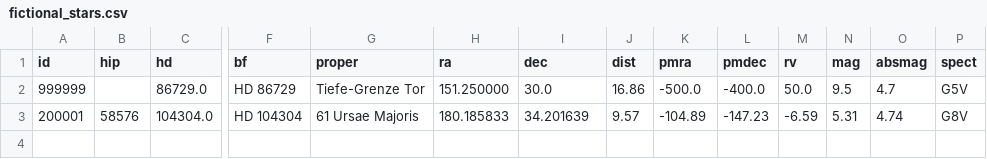
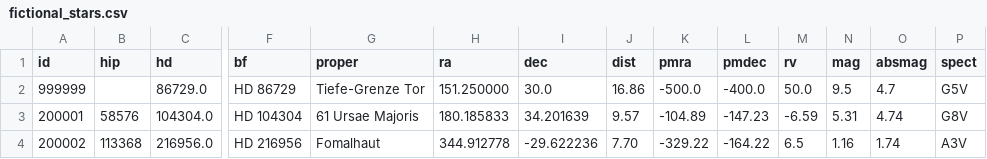
Before and after one commit to Ossenbrugge/Starmap, a CSV file: fictional_stars.csv, drawn as a sheet; only a part is shown, gaps mark what is left out; rows hold the shown columns only; the diff names each change by its address in the sheet, - before the commit and + after, or states it on an @@ line.

```diff
--- a/fictional_stars.csv
+++ b/fictional_stars.csv
+row 4: 200002 | 113368 | 216956.0 | HD 216956 | Fomalhaut | 344.912778 | -29.622236 | 7.70 | -329.22 | -164.22 | 6.5 | 1.16 | 1.74 | A3V
```
Also changed, not shown: 9 other files.
